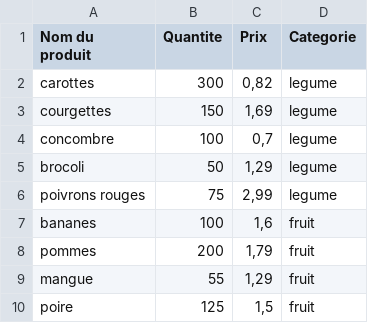
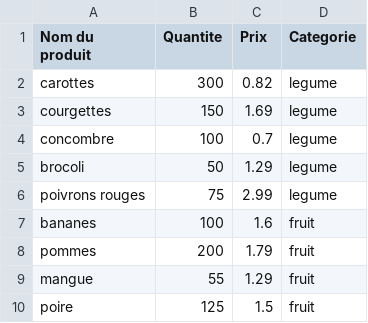
Before and after one commit to EdouardADM/Dev2_ScriptPerso, a CSV file: data/stocks_frais.csv, drawn as a sheet.

```diff
--- a/data/stocks_frais.csv
+++ b/data/stocks_frais.csv
@@ -1,10 +1,10 @@
 Nom du produit;Quantite;Prix;Categorie
-carottes;300;0,82;legume
-courgettes;150;1,69;legume
-concombre;100;0,7;legume
-brocoli;50;1,29;legume
-poivrons rouges;75;2,99;legume
-bananes;100;1,6;fruit
-pommes;200;1,79;fruit
-mangue;55;1,29;fruit
-poire ;125;1,5;fruit
+carottes;300;0.82;legume
+courgettes;150;1.69;legume
+concombre;100;0.7;legume
+brocoli;50;1.29;legume
+poivrons rouges;75;2.99;legume
+bananes;100;1.6;fruit
+pommes;200;1.79;fruit
+mangue;55;1.29;fruit
+poire ;125;1.5;fruit
```
Also changed, not shown: data/stocks_boucherie.csv, 2 other files.
